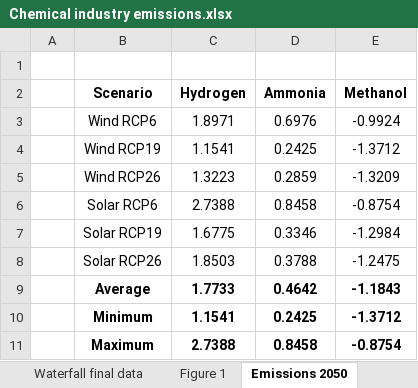
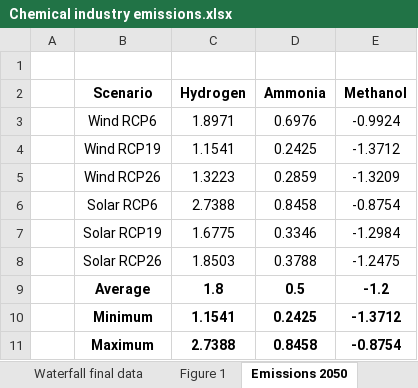
Before and after one commit to abhix2704/Prospective-LCA, an Excel workbook: Results/Chemical industry emissions.xlsx, sheet Emissions 2050, drawn as a sheet; values as stored, in another font and other column widths than the file's, no borders; the diff names each change by its address in the sheet, - before the commit and + after, or states it on an @@ line.

```diff
--- a/Results/Chemical industry emissions.xlsx (sheet Emissions 2050)
+++ b/Results/Chemical industry emissions.xlsx (sheet Emissions 2050)
-C9 (Hydrogen): 1.7733
+C9 (Hydrogen): 1.8
-D9 (Ammonia): 0.4642
+D9 (Ammonia): 0.5
-E9 (Methanol): -1.1843
+E9 (Methanol): -1.2
```
Also changed, not shown: 6 other files.
